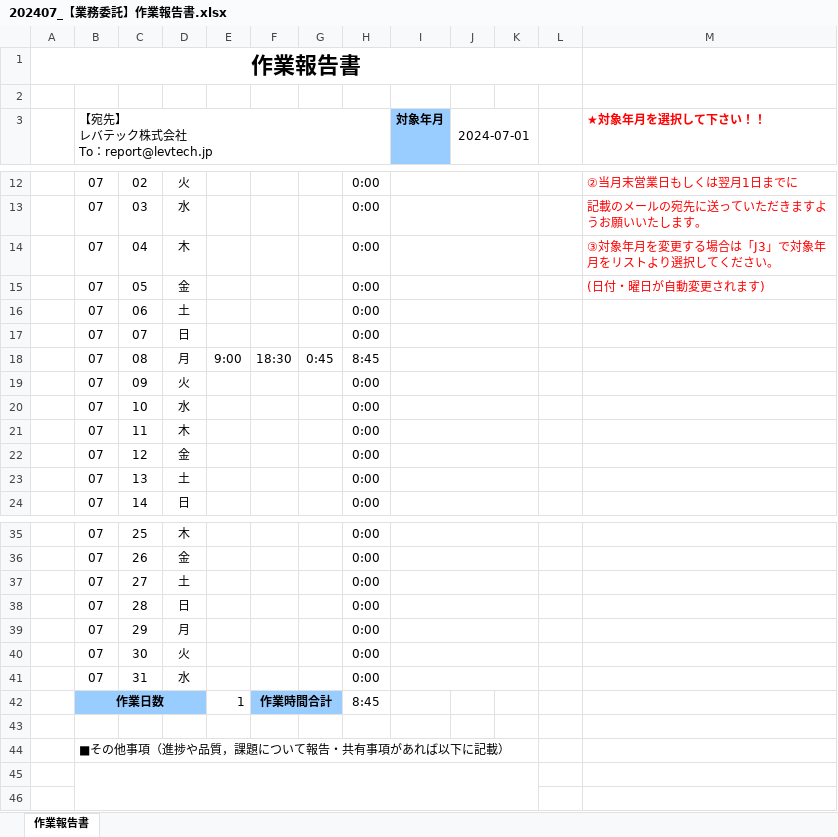
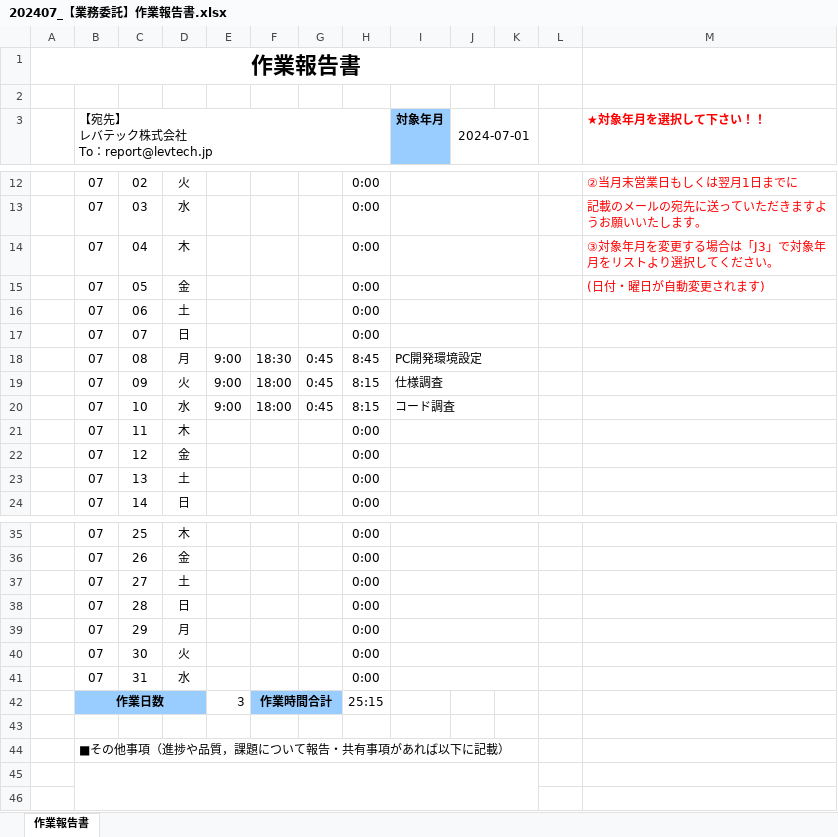
Before and after one commit to doragon55/workspace, an Excel workbook: 202407_【業務委託】作業報告書.xlsx, sheet 作業報告書, drawn as a sheet; only a part is shown, gaps mark what is left out; values as stored, in another font and other column widths than the file's, no borders; charts and pictures and conditional formats not drawn; removed rows and columns are numbered as before the commit, all else as after; the diff names each change by its address in the sheet, - before the commit and + after, or states it on an @@ line.

Commit message:
Add files via upload

```diff
--- a/202407_【業務委託】作業報告書.xlsx (sheet 作業報告書)
+++ b/202407_【業務委託】作業報告書.xlsx (sheet 作業報告書)
-I18 (対象年月): (empty)
+I18 (対象年月): PC開発環境設定
-row 19:  | 07 | 09 | 火 |  |  |  | 0:00
-row 20:  | 07 | 10 | 水 |  |  |  | 0:00
+row 19:  | 07 | 09 | 火 | 9:00 | 18:00 | 0:45 | 8:15 | 仕様調査
+row 20:  | 07 | 10 | 水 | 9:00 | 18:00 | 0:45 | 8:15 | コード調査
-E42: 1
+E42: 3
-H42: 8:45
+H42: 25:15
```
